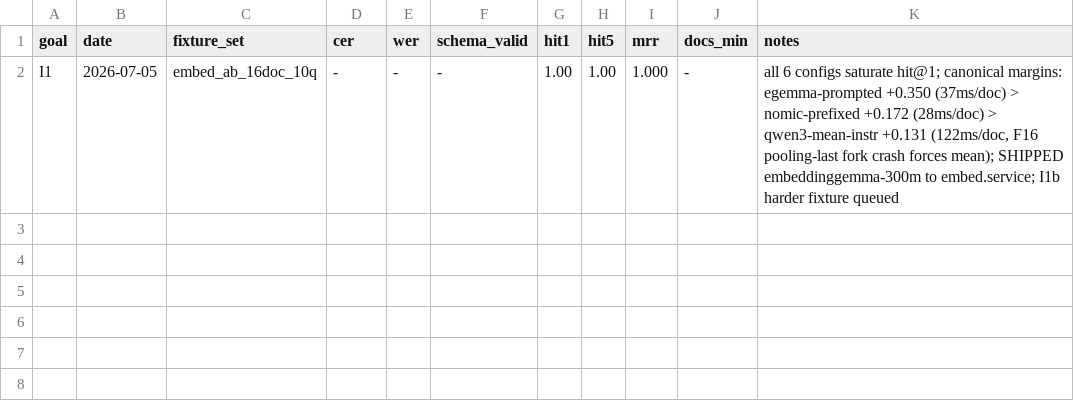
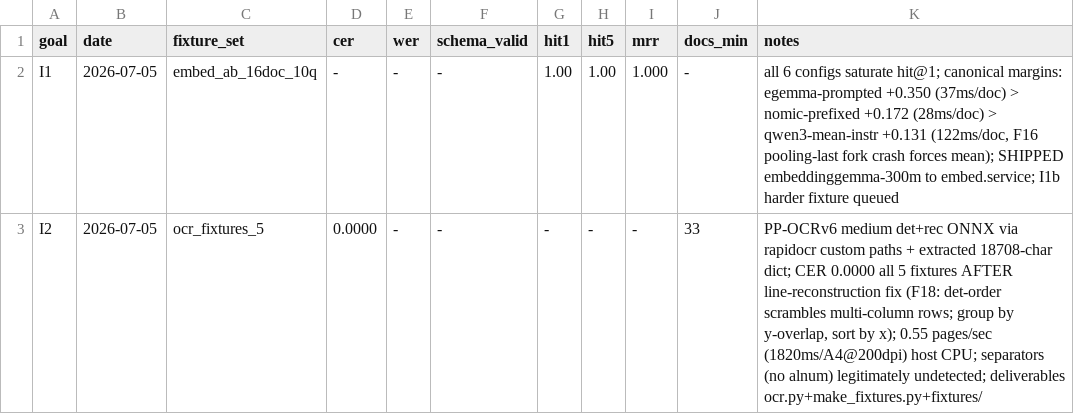
Before and after one commit to SEBK4C/Llamafile-gemma-4-12B-it-qat-q4_0-gguf-Inferance-And-embeddings, a TSV file: bench/ingest-results.tsv, drawn as a sheet; the diff names each change by its address in the sheet, - before the commit and + after, or states it on an @@ line.

```diff
--- a/bench/ingest-results.tsv
+++ b/bench/ingest-results.tsv
+row 3: I2 | 2026-07-05 | ocr_fixtures_5 | 0.0000 | - | - | - | - | - | 33 | PP-OCRv6 medium det+rec ONNX via rapidocr custom paths + extracted 18708-char dict; CER 0.0000 all 5 fixtures AFTER line-reconstruction fix (F18: det-order scrambles multi-column rows; group by y-overlap, sort by x); 0.55 pages/sec (1820ms/A4@200dpi) host CPU; separators (no alnum) legitimately undetected; deliverables ocr.py+make_fixtures.py+fixtures/
```
Also changed, not shown: 11 other files.
